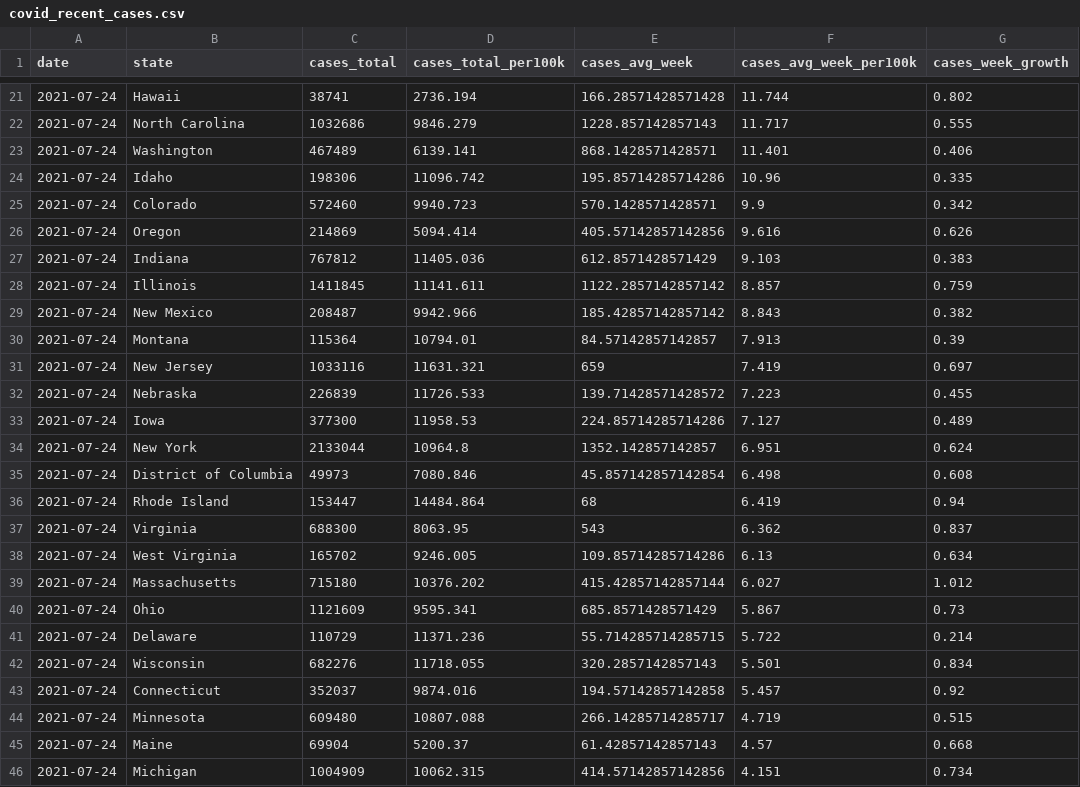
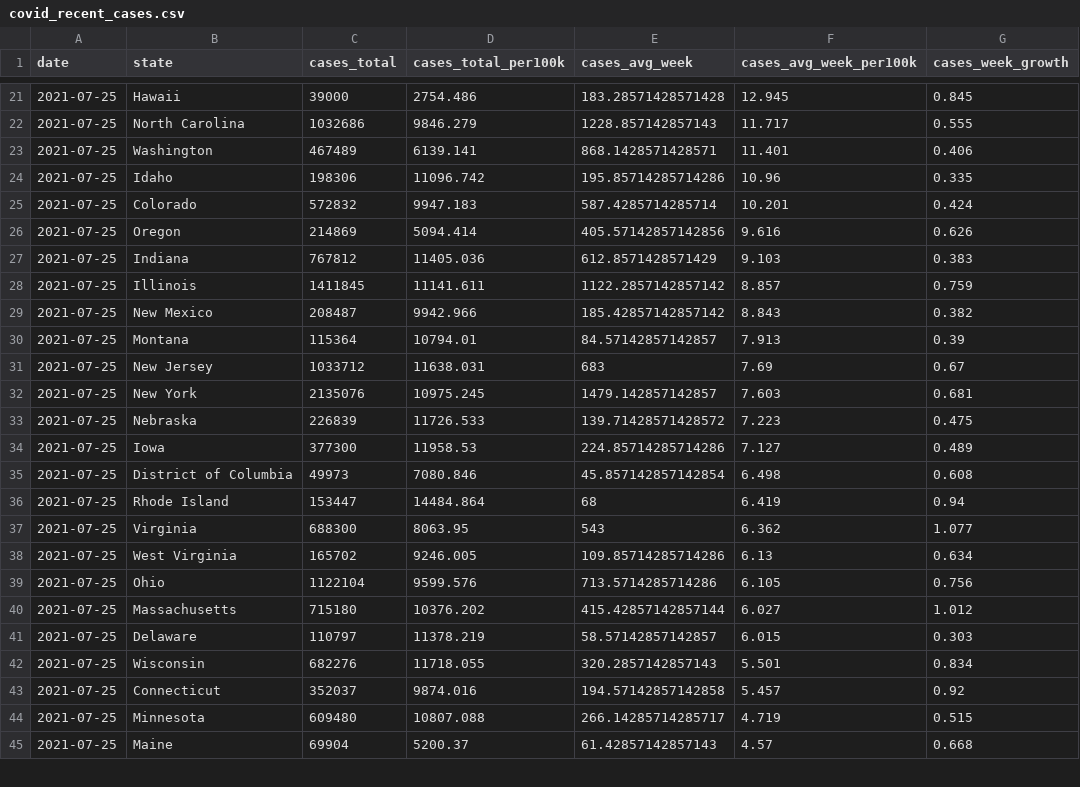
Before and after one commit to ijlyttle/covidStates, a CSV file: workflow/data/02-analyze/covid_recent_cases.csv, drawn as a sheet; only a part is shown, gaps mark what is left out; the diff covers the shown part only.

```diff
--- a/workflow/data/02-analyze/covid_recent_cases.csv
+++ b/workflow/data/02-analyze/covid_recent_cases.csv
@@ -21,26 +21,25 @@ date,state,cases_total,cases_total_per100k,cases_avg_week,cases_avg_week_per100k
-2021-07-24,Hawaii,38741,2736.194,166.28571428571428,11.744,0.802
-2021-07-24,North Carolina,1032686,9846.279,1228.857142857143,11.717,0.555
-2021-07-24,Washington,467489,6139.141,868.1428571428571,11.401,0.406
-2021-07-24,Idaho,198306,11096.742,195.85714285714286,10.96,0.335
-2021-07-24,Colorado,572460,9940.723,570.1428571428571,9.9,0.342
-2021-07-24,Oregon,214869,5094.414,405.57142857142856,9.616,0.626
-2021-07-24,Indiana,767812,11405.036,612.8571428571429,9.103,0.383
-2021-07-24,Illinois,1411845,11141.611,1122.2857142857142,8.857,0.759
-2021-07-24,New Mexico,208487,9942.966,185.42857142857142,8.843,0.382
-2021-07-24,Montana,115364,10794.01,84.57142857142857,7.913,0.39
-2021-07-24,New Jersey,1033116,11631.321,659,7.419,0.697
-2021-07-24,Nebraska,226839,11726.533,139.71428571428572,7.223,0.455
-2021-07-24,Iowa,377300,11958.53,224.85714285714286,7.127,0.489
-2021-07-24,New York,2133044,10964.8,1352.142857142857,6.951,0.624
-2021-07-24,District of Columbia,49973,7080.846,45.857142857142854,6.498,0.608
-2021-07-24,Rhode Island,153447,14484.864,68,6.419,0.94
-2021-07-24,Virginia,688300,8063.95,543,6.362,0.837
-2021-07-24,West Virginia,165702,9246.005,109.85714285714286,6.13,0.634
-2021-07-24,Massachusetts,715180,10376.202,415.42857142857144,6.027,1.012
-2021-07-24,Ohio,1121609,9595.341,685.8571428571429,5.867,0.73
-2021-07-24,Delaware,110729,11371.236,55.714285714285715,5.722,0.214
-2021-07-24,Wisconsin,682276,11718.055,320.2857142857143,5.501,0.834
-2021-07-24,Connecticut,352037,9874.016,194.57142857142858,5.457,0.92
-2021-07-24,Minnesota,609480,10807.088,266.14285714285717,4.719,0.515
-2021-07-24,Maine,69904,5200.37,61.42857142857143,4.57,0.668
-2021-07-24,Michigan,1004909,10062.315,414.57142857142856,4.151,0.734
+2021-07-25,Hawaii,39000,2754.486,183.28571428571428,12.945,0.845
+2021-07-25,North Carolina,1032686,9846.279,1228.857142857143,11.717,0.555
+2021-07-25,Washington,467489,6139.141,868.1428571428571,11.401,0.406
+2021-07-25,Idaho,198306,11096.742,195.85714285714286,10.96,0.335
+2021-07-25,Colorado,572832,9947.183,587.4285714285714,10.201,0.424
+2021-07-25,Oregon,214869,5094.414,405.57142857142856,9.616,0.626
+2021-07-25,Indiana,767812,11405.036,612.8571428571429,9.103,0.383
+2021-07-25,Illinois,1411845,11141.611,1122.2857142857142,8.857,0.759
+2021-07-25,New Mexico,208487,9942.966,185.42857142857142,8.843,0.382
+2021-07-25,Montana,115364,10794.01,84.57142857142857,7.913,0.39
+2021-07-25,New Jersey,1033712,11638.031,683,7.69,0.67
+2021-07-25,New York,2135076,10975.245,1479.142857142857,7.603,0.681
+2021-07-25,Nebraska,226839,11726.533,139.71428571428572,7.223,0.475
+2021-07-25,Iowa,377300,11958.53,224.85714285714286,7.127,0.489
+2021-07-25,District of Columbia,49973,7080.846,45.857142857142854,6.498,0.608
+2021-07-25,Rhode Island,153447,14484.864,68,6.419,0.94
+2021-07-25,Virginia,688300,8063.95,543,6.362,1.077
+2021-07-25,West Virginia,165702,9246.005,109.85714285714286,6.13,0.634
+2021-07-25,Ohio,1122104,9599.576,713.5714285714286,6.105,0.756
+2021-07-25,Massachusetts,715180,10376.202,415.42857142857144,6.027,1.012
+2021-07-25,Delaware,110797,11378.219,58.57142857142857,6.015,0.303
+2021-07-25,Wisconsin,682276,11718.055,320.2857142857143,5.501,0.834
+2021-07-25,Connecticut,352037,9874.016,194.57142857142858,5.457,0.92
+2021-07-25,Minnesota,609480,10807.088,266.14285714285717,4.719,0.515
+2021-07-25,Maine,69904,5200.37,61.42857142857143,4.57,0.668
```
Also changed, not shown: 3 added rows, 2 removed rows and 58 edited cells elsewhere in this file, workflow/data/00-import/covid-states.csv, workflow/data/01-clean/covid.csv, 16 other files.
